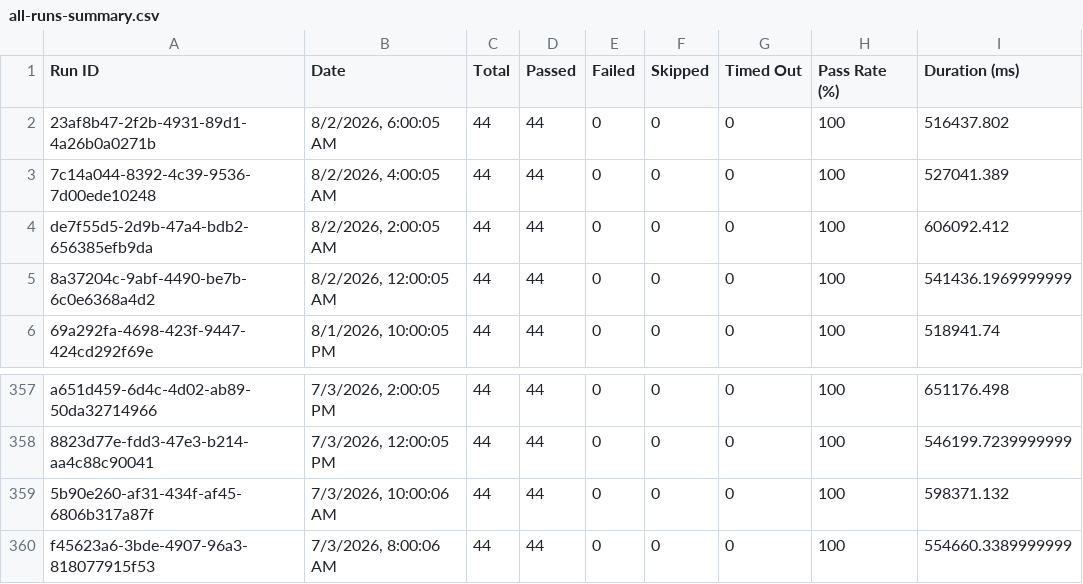
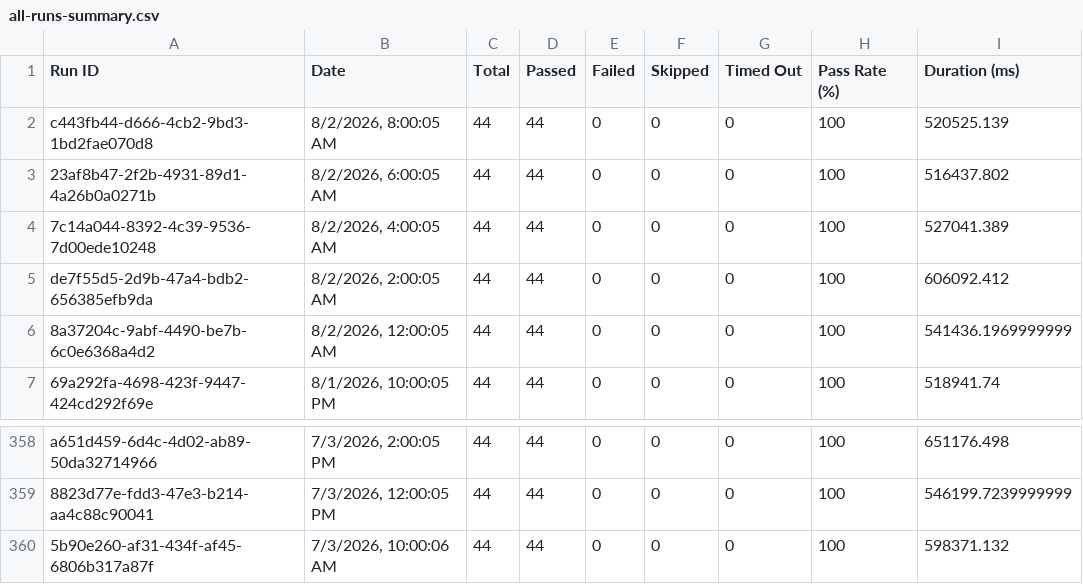
Before and after one commit to Shunyalabsai/console-automation, a CSV file: docs/exports/all-runs-summary.csv, drawn as a sheet; only a part is shown, gaps mark what is left out; removed rows and columns are numbered as before the commit, all else as after; the diff names each change by its address in the sheet, - before the commit and + after, or states it on an @@ line.

Commit message:
Update dashboard data — Aug 02, 2026 01:38 PM IST

```diff
--- a/docs/exports/all-runs-summary.csv
+++ b/docs/exports/all-runs-summary.csv
+row 2: c443fb44-d666-4cb2-9bd3-1bd2fae070d8 | 8/2/2026, 8:00:05 AM | 44 | 44 | 0 | 0 | 0 | 100 | 520525.139
-row 360: f45623a6-3bde-4907-96a3-818077915f53 | 7/3/2026, 8:00:06 AM | 44 | 44 | 0 | 0 | 0 | 100 | 554660.3389999999
```
Also changed, not shown: docs/exports/current-run.csv, 2 other files.
